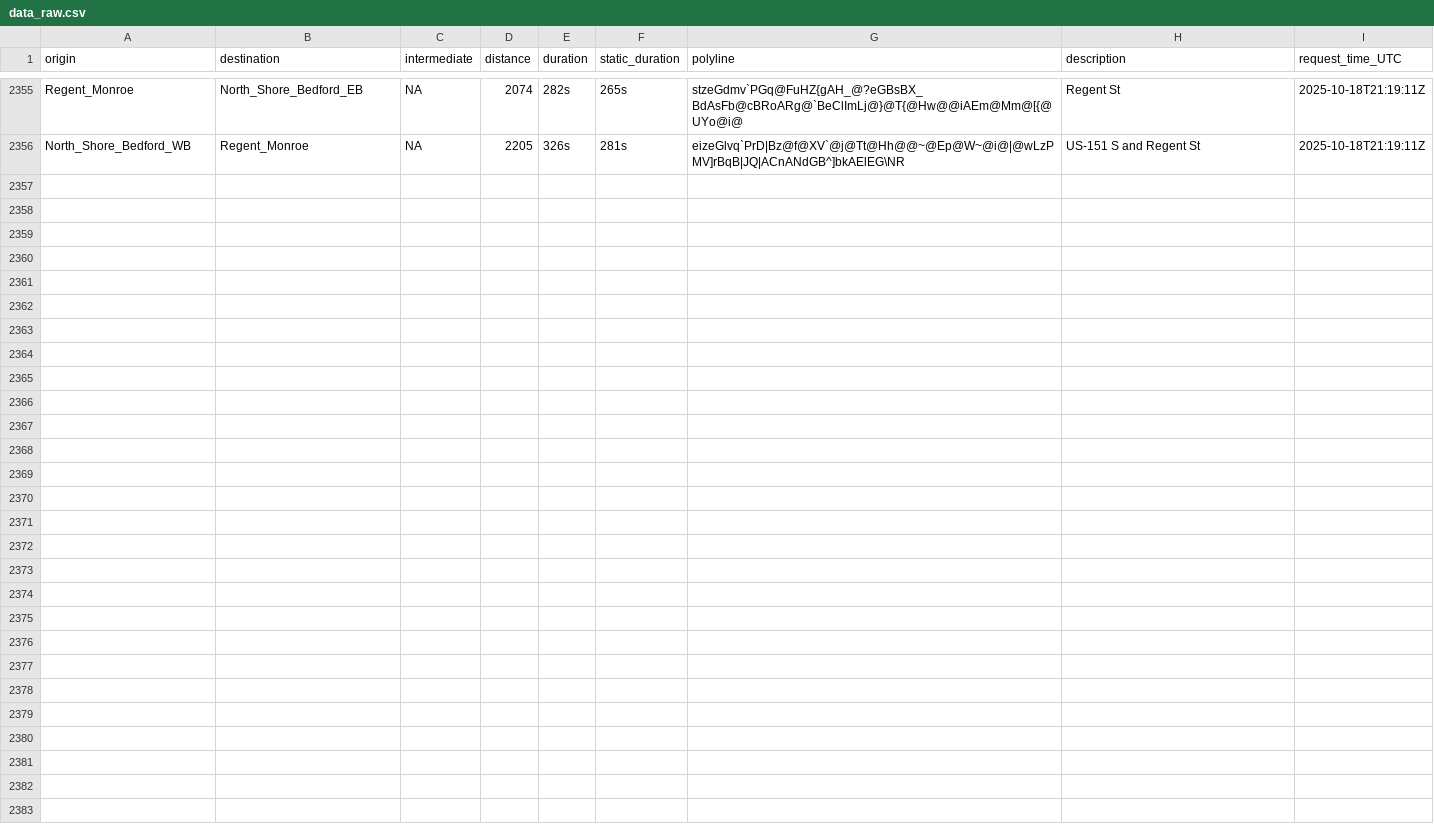
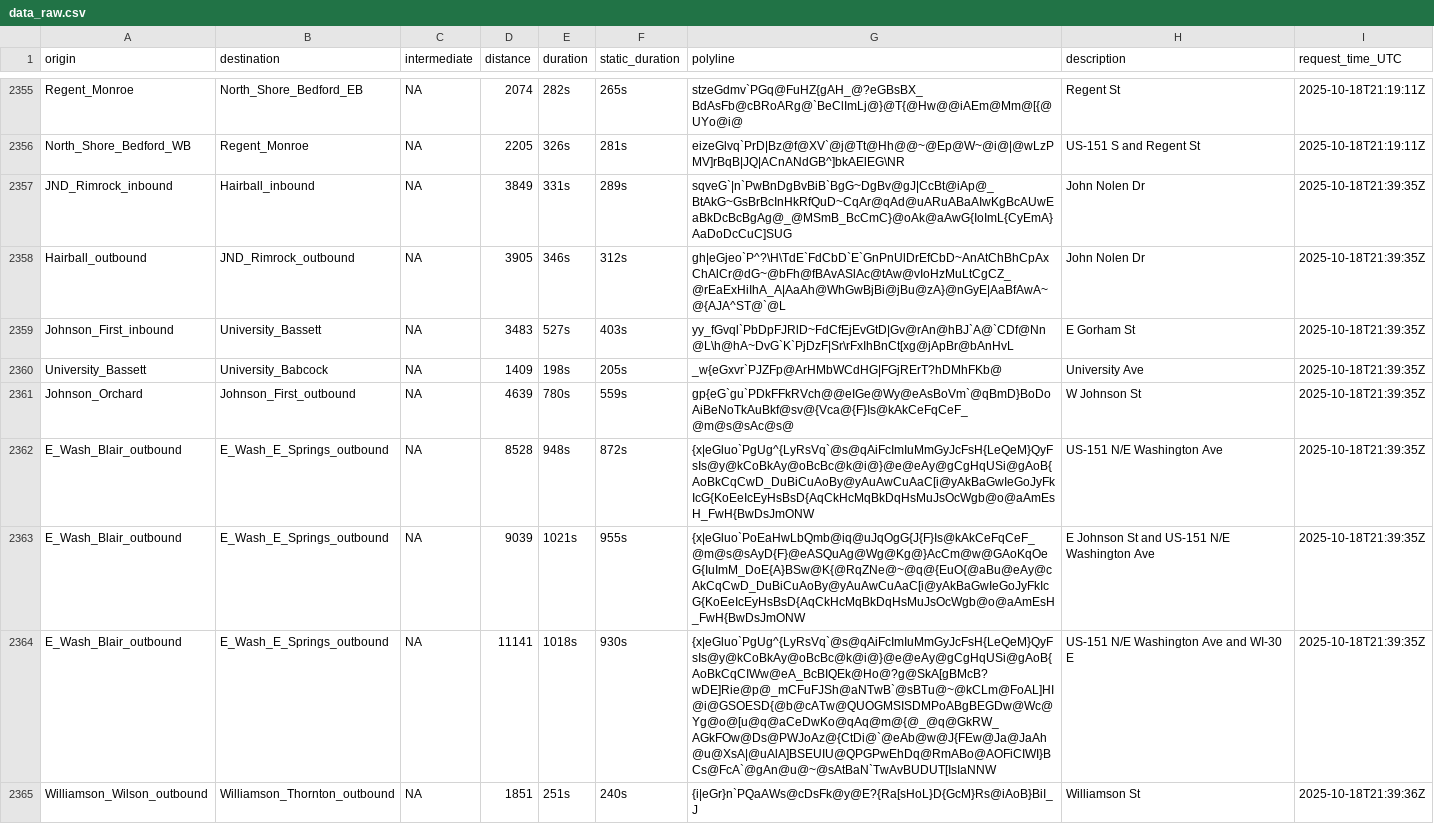
Before and after one commit to vgXhc/travel_time_estimates, a CSV file: data/data_raw.csv, drawn as a sheet; only a part is shown, gaps mark what is left out; the diff covers the shown part only.

```diff
--- a/data/data_raw.csv
+++ b/data/data_raw.csv
@@ -2356 +2356,10 @@ Regent_Monroe,North_Shore_Bedford_EB,NA,2074,282s,265s,stzeGdmv`PGq@FuHZ{gAH_@?e
 North_Shore_Bedford_WB,Regent_Monroe,NA,2205,326s,281s,eizeGlvq`PrD|Bz@f@XV`@j@Tt@Hh@@~@Ep@W~@i@|@wLzPMV]rBqB|JQ|ACnANdGB^]bkAElEG\NR,US-151 S and Regent St,2025-10-18T21:19:11Z
+JND_Rimrock_inbound,Hairball_inbound,NA,3849,331s,289s,sqveG`|n`PwBnDgBvBiB`BgG~DgBv@gJ|CcBt@iAp@_BtAkG~GsBrBcInHkRfQuD~CqAr@qAd@uARuABaAIwKgBcAUwEaBkDcBcBgAg@_@MSmB_BcCmC}@oAk@aAwG{IoImL{CyEmA}AaDoDcCuC]SUG,John Nolen Dr,2025-10-18T21:39:35Z
+Hairball_outbound,JND_Rimrock_outbound,NA,3905,346s,312s,gh|eGjeo`P^?\H\TdE`FdCbD`E`GnPnUlDrEfCbD~AnAtChBhCpAxChAlCr@dG~@bFh@fBAvASlAc@tAw@vIoHzMuLtCgCZ_@rEaExHiIhA_A|AaAh@WhGwBjBi@jBu@zA}@nGyE|AaBfAwA~@{AJA^ST@`@L,John Nolen Dr,2025-10-18T21:39:35Z
+Johnson_First_inbound,University_Bassett,NA,3483,527s,403s,yy_fGvql`PbDpFJRlD~FdCfEjEvGtD|Gv@rAn@hBJ`A@`CDf@Nn@L\h@hA~DvG`K`PjDzF|Sr\rFxIhBnCt[xg@jApBr@bAnHvL,E Gorham St,2025-10-18T21:39:35Z
+University_Bassett,University_Babcock,NA,1409,198s,205s,_w{eGxvr`PJZFp@ArHMbWCdHG|FGjRErT?hDMhFKb@,University Ave,2025-10-18T21:39:35Z
+Johnson_Orchard,Johnson_First_outbound,NA,4639,780s,559s,gp{eG`gu`PDkFFkRVch@@eIGe@Wy@eAsBoVm`@qBmD}BoDoAiBeNoTkAuBkf@sv@{Vca@{F}Is@kAkCeFqCeF_@m@s@sAc@s@,W Johnson St,2025-10-18T21:39:35Z
+E_Wash_Blair_outbound,E_Wash_E_Springs_outbound,NA,8528,948s,872s,{x|eGluo`PgUg^{LyRsVq`@s@qAiFcImIuMmGyJcFsH{LeQeM}QyFsIs@y@kCoBkAy@oBcBc@k@i@}@e@eAy@gCgHqUSi@gAoB{AoBkCqCwD_DuBiCuAoBy@yAuAwCuAaC[i@yAkBaGwIeGoJyFkIcG{KoEeIcEyHsBsD{AqCkHcMqBkDqHsMuJsOcWgb@o@aAmEsH_FwH{BwDsJmONW,US-151 N/E Washington Ave,2025-10-18T21:39:35Z
+E_Wash_Blair_outbound,E_Wash_E_Springs_outbound,NA,9039,1021s,955s,{x|eGluo`PoEaHwLbQmb@iq@uJqOgG{J{F}Is@kAkCeFqCeF_@m@s@sAyD{F}@eASQuAg@Wg@Kg@}AcCm@w@GAoKqOeG{IuImM_DoE{A}BSw@K{@RqZNe@~@q@{EuO{@aBu@eAy@cAkCqCwD_DuBiCuAoBy@yAuAwCuAaC[i@yAkBaGwIeGoJyFkIcG{KoEeIcEyHsBsD{AqCkHcMqBkDqHsMuJsOcWgb@o@aAmEsH_FwH{BwDsJmONW,E Johnson St and US-151 N/E Washington Ave,2025-10-18T21:39:35Z
+E_Wash_Blair_outbound,E_Wash_E_Springs_outbound,NA,11141,1018s,930s,{x|eGluo`PgUg^{LyRsVq`@s@qAiFcImIuMmGyJcFsH{LeQeM}QyFsIs@y@kCoBkAy@oBcBc@k@i@}@e@eAy@gCgHqUSi@gAoB{AoBkCqCIWw@eA_BcBIQEk@Ho@?g@SkA[gBMcB?wDE]Rie@p@_mCFuFJSh@aNTwB`@sBTu@~@kCLm@FoAL]HI@i@GSOESD{@b@cATw@QUOGMSISDMPoABgBEGDw@Wc@Yg@o@[u@q@aCeDwKo@qAq@m@{@_@q@GkRW_AGkFOw@Ds@PWJoAz@{CtDi@`@eAb@w@J{FEw@Ja@JaAh@u@XsA|@uAlA]BSEUIU@QPGPwEhDq@RmABo@AOFiCIWI}BCs@FcA`@gAn@u@~@sAtBaN`TwAvBUDUT[IsIaNNW,US-151 N/E Washington Ave and WI-30 E,2025-10-18T21:39:35Z
+Williamson_Wilson_outbound,Williamson_Thornton_outbound,NA,1851,251s,240s,{i|eGr}n`PQaAWs@cDsFk@y@E?{Ra[sHoL}D{GcM}Rs@iAoB}BiI_J,Williamson St,2025-10-18T21:39:36Z
```
Also changed, not shown: 9 added rows elsewhere in this file, 2 other files.
